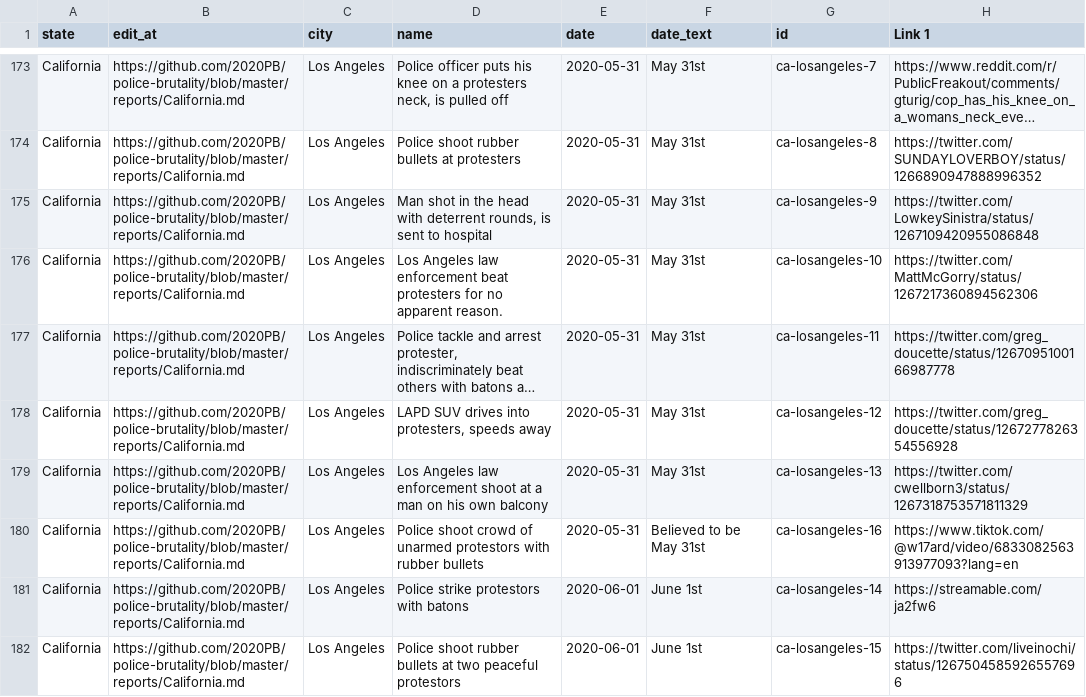
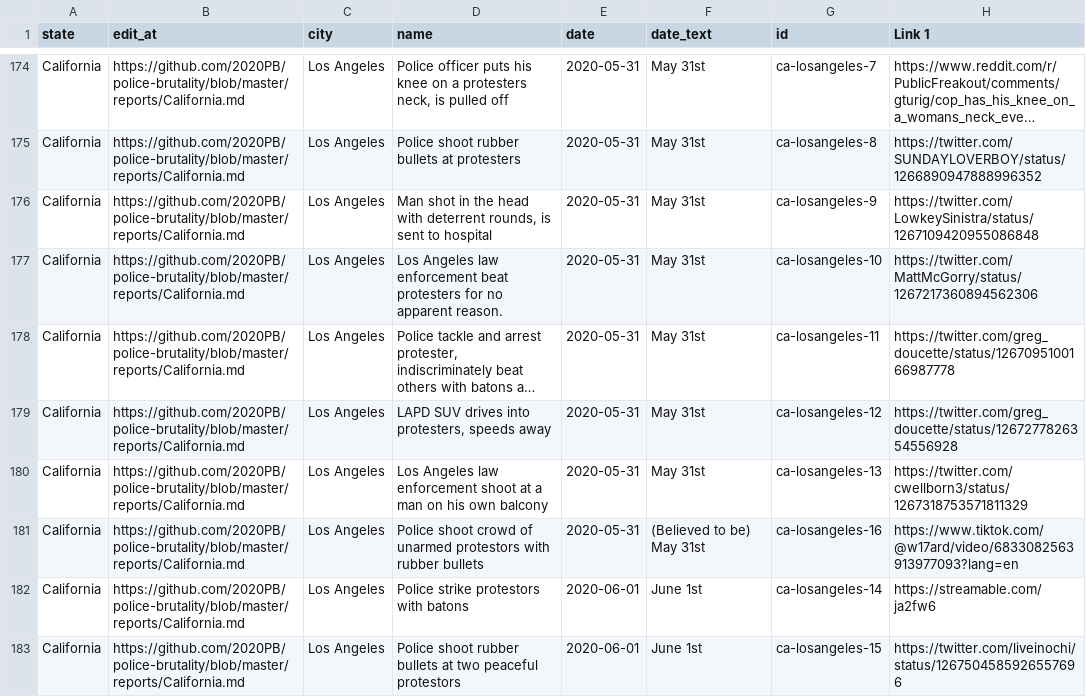
Before and after one commit to MikeYEG/police-brutality, a CSV file: all-locations.csv, drawn as a sheet; only a part is shown, gaps mark what is left out; long unchanged cells end in …; addresses are those after the commit; the diff covers the shown part only; the diff names each change by its address in the sheet, - before the commit and + after, or states it on an @@ line.

```diff
--- a/all-locations.csv
+++ b/all-locations.csv
-F181 (date_text): Believed to be May 31st
+F181 (date_text): (Believed to be) May 31st
```
Also changed, not shown: 2 added rows and 1 edited cell elsewhere in this file, 2 other files.
